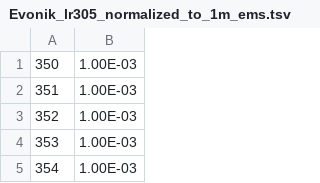
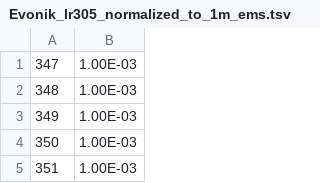
Before and after one commit to dcambie/LSC-PM_solar_miniplant, a TSV file: miniplant/reactor_data/Evonik_lr305_normalized_to_1m_ems.tsv, drawn as a sheet; only a part is shown; the shorter side is filled out with more unchanged rows.

```diff
--- a/miniplant/reactor_data/Evonik_lr305_normalized_to_1m_ems.tsv
+++ b/miniplant/reactor_data/Evonik_lr305_normalized_to_1m_ems.tsv
@@ -1 +1,4 @@
+347	1.00E-03
+348	1.00E-03
+349	1.00E-03
 350	1.00E-03
```
Also changed, not shown: 4 other files.
